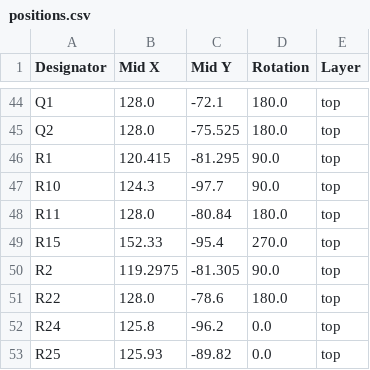
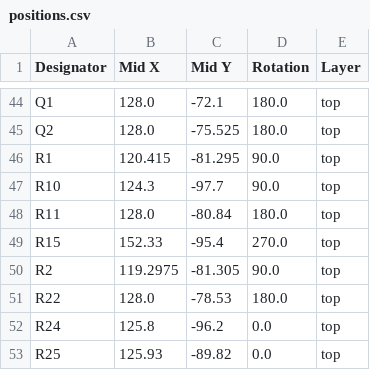
Before and after one commit to LEAT-EDGE/ambient-pcb-audiopower, a CSV file: production/positions.csv, drawn as a sheet; only a part is shown, gaps mark what is left out.

```diff
--- a/production/positions.csv
+++ b/production/positions.csv
@@ -50,3 +50,3 @@ R15,152.33,-95.4,270.0,top
 R2,119.2975,-81.305,90.0,top
-R22,128.0,-78.6,180.0,top
+R22,128.0,-78.53,180.0,top
 R24,125.8,-96.2,0.0,top
```
Also changed, not shown: 9 other files.
